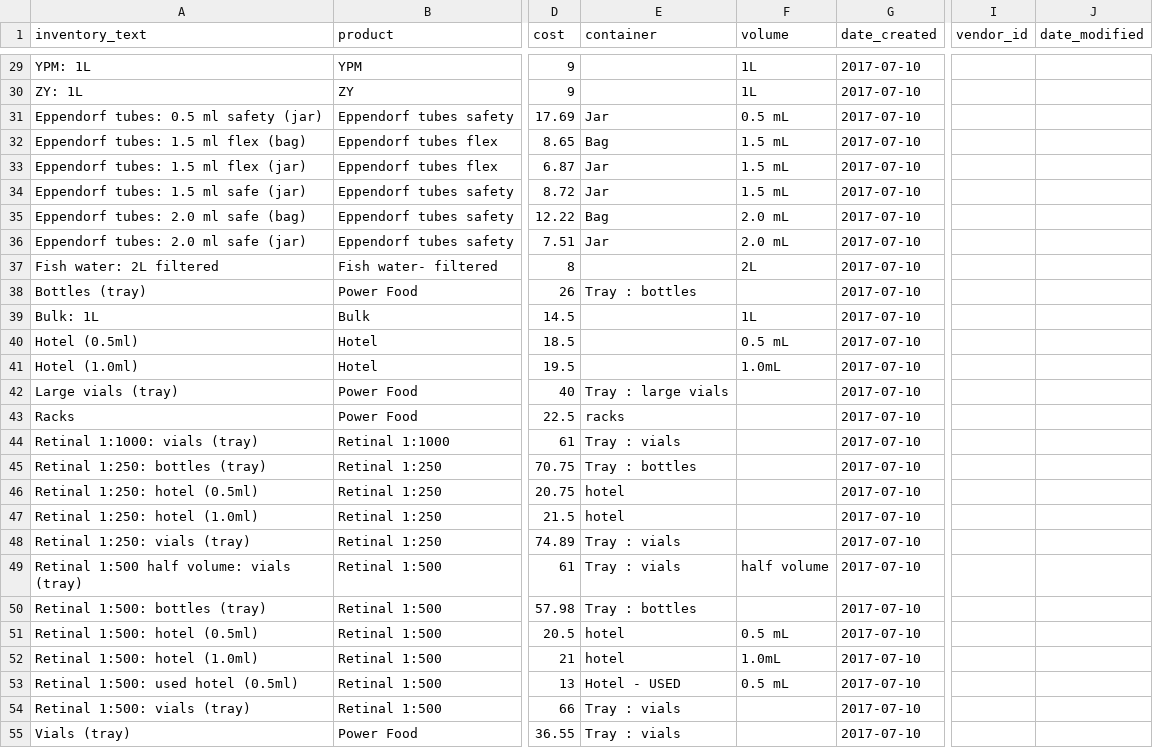
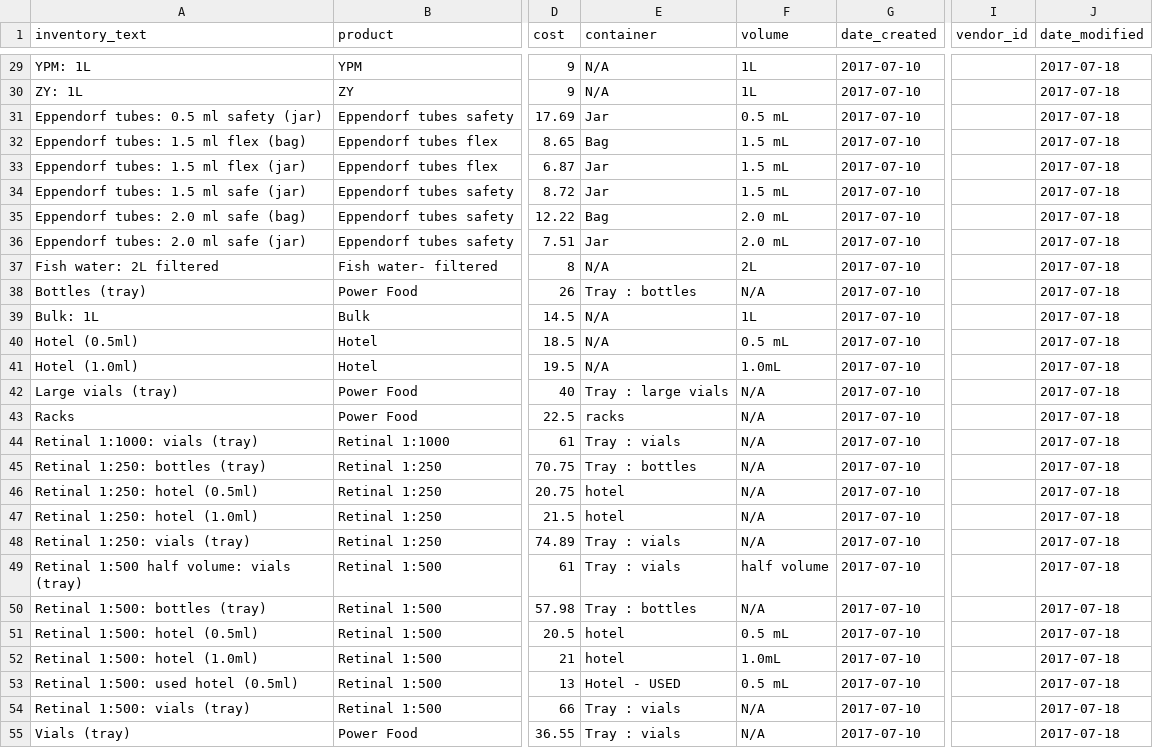
Before and after one commit to redflower906/media_store, a CSV file: Inventory_List.csv, drawn as a sheet; only a part is shown, gaps mark what is left out; the diff covers the shown part only; the diff names each change by its address in the sheet, - before the commit and + after, or states it on an @@ line.

```diff
--- a/Inventory_List.csv
+++ b/Inventory_List.csv
-E29:E30 (container): (empty)
+E29:E30 (container): N/A
-J29:J55 (date_modified): (empty)
+J29:J55 (date_modified): 2017-07-18
-E37 (container): (empty)
+E37 (container): N/A
-F38 (volume): (empty)
+F38 (volume): N/A
-E39:E41 (container): (empty)
+E39:E41 (container): N/A
-F42:F48 (volume): (empty)
+F42:F48 (volume): N/A
-F50 (volume): (empty)
+F50 (volume): N/A
-F54:F55 (volume): (empty)
+F54:F55 (volume): N/A
```
Also changed, not shown: 137 edited cells elsewhere in this file, 8 other files.
